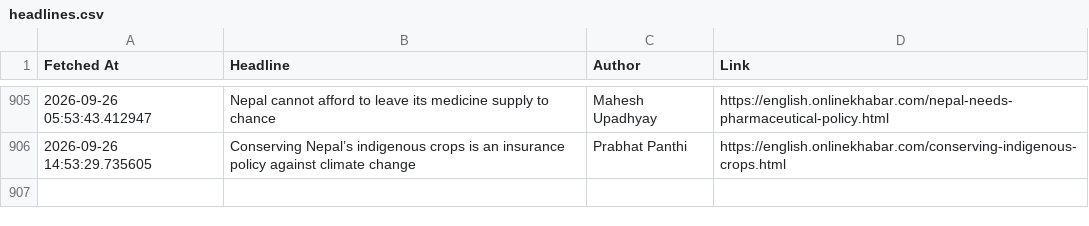
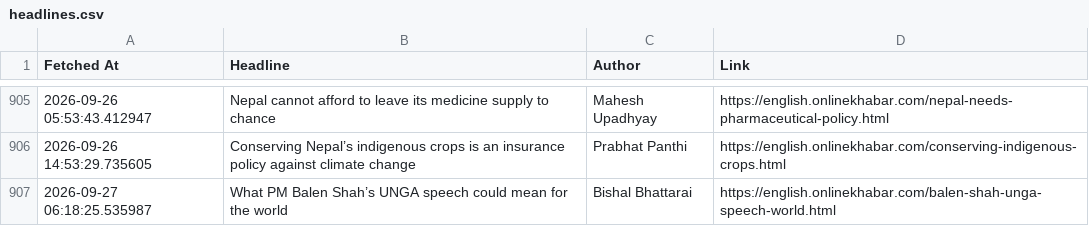
Before and after one commit to SanjayBista1010/WebScrapingSeleniumProject, a CSV file: data/headlines.csv, drawn as a sheet; only a part is shown, gaps mark what is left out; the diff names each change by its address in the sheet, - before the commit and + after, or states it on an @@ line.

Commit message:
Update headlines [skip ci]

```diff
--- a/data/headlines.csv
+++ b/data/headlines.csv
+row 907: 2026-09-27 06:18:25.535987 | What PM Balen Shah’s UNGA speech could mean for the world | Bishal Bhattarai | https://english.onlinekhabar.com/balen-shah-unga-speech-world.html
```
